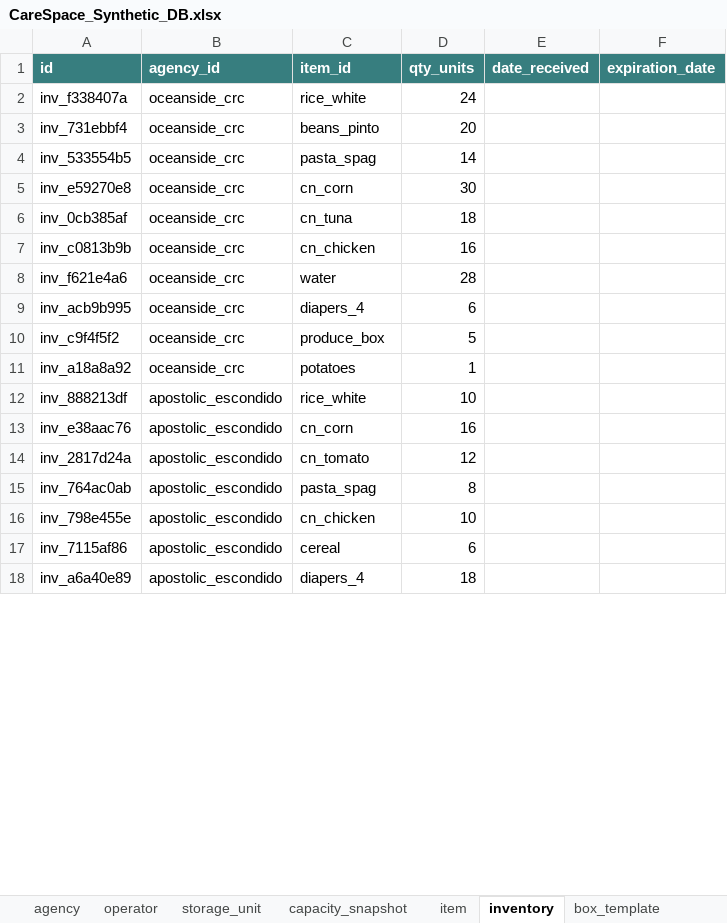
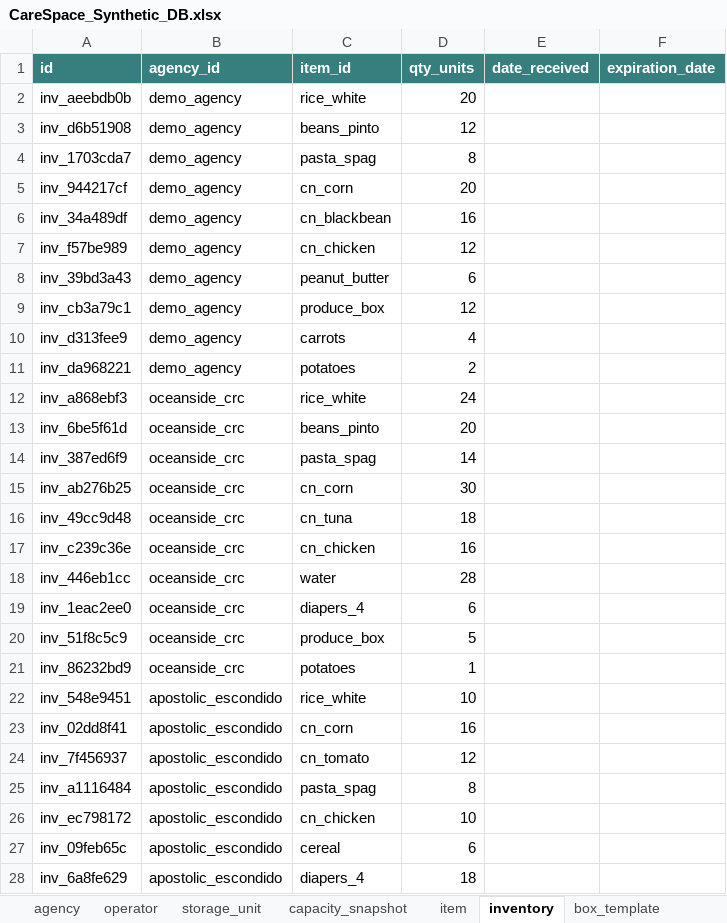
Before and after one commit to Nicolas-Holmgren-Chinique/Food-Bank-Capacity, an Excel workbook: capacity-mapping/data/CareSpace_Synthetic_DB.xlsx, sheet inventory, drawn as a sheet; only a part is shown; values as stored, in another font and other column widths than the file's, no borders; addresses are those after the commit; the diff covers the shown part only; the diff names each change by its address in the sheet, - before the commit and + after, or states it on an @@ line.

```diff
--- a/capacity-mapping/data/CareSpace_Synthetic_DB.xlsx (sheet inventory)
+++ b/capacity-mapping/data/CareSpace_Synthetic_DB.xlsx (sheet inventory)
+row 2: inv_aeebdb0b | demo_agency | rice_white | 20
+row 3: inv_d6b51908 | demo_agency | beans_pinto | 12
+row 4: inv_1703cda7 | demo_agency | pasta_spag | 8
+row 5: inv_944217cf | demo_agency | cn_corn | 20
+row 6: inv_34a489df | demo_agency | cn_blackbean | 16
+row 7: inv_f57be989 | demo_agency | cn_chicken | 12
+row 8: inv_39bd3a43 | demo_agency | peanut_butter | 6
+row 9: inv_cb3a79c1 | demo_agency | produce_box | 12
+row 10: inv_d313fee9 | demo_agency | carrots | 4
+row 11: inv_da968221 | demo_agency | potatoes | 2
-A12 (id): inv_f338407a
+A12 (id): inv_a868ebf3
-A13 (id): inv_731ebbf4
+A13 (id): inv_6be5f61d
-A14 (id): inv_533554b5
+A14 (id): inv_387ed6f9
-A15 (id): inv_e59270e8
+A15 (id): inv_ab276b25
-A16 (id): inv_0cb385af
+A16 (id): inv_49cc9d48
-A17 (id): inv_c0813b9b
+A17 (id): inv_c239c36e
-A18 (id): inv_f621e4a6
+A18 (id): inv_446eb1cc
-A19 (id): inv_acb9b995
+A19 (id): inv_1eac2ee0
-A20 (id): inv_c9f4f5f2
+A20 (id): inv_51f8c5c9
-A21 (id): inv_a18a8a92
+A21 (id): inv_86232bd9
-A22 (id): inv_888213df
+A22 (id): inv_548e9451
-A23 (id): inv_e38aac76
+A23 (id): inv_02dd8f41
-A24 (id): inv_2817d24a
+A24 (id): inv_7f456937
-A25 (id): inv_764ac0ab
+A25 (id): inv_a1116484
-A26 (id): inv_798e455e
+A26 (id): inv_ec798172
-A27 (id): inv_7115af86
+A27 (id): inv_09feb65c
-A28 (id): inv_a6a40e89
+A28 (id): inv_6a8fe629
```
Also changed, not shown: 29 edited cells elsewhere in this sheet, sheet storage_unit, sheet box_line, sheet Capacity by zone, sheet capacity_snapshot, sheet agency, sheet Inventory check, 4 more sheets, other sheet tabs, 14 other files.
